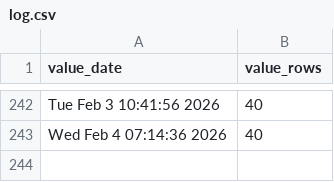
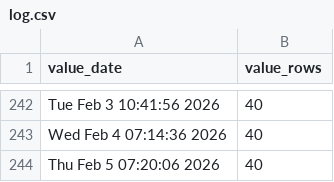
Before and after one commit to p0bs/PL-scan, a CSV file: log.csv, drawn as a sheet; only a part is shown, gaps mark what is left out.

```diff
--- a/log.csv
+++ b/log.csv
@@ -243 +243,2 @@
 "Wed Feb  4 07:14:36 2026",40
+"Thu Feb  5 07:20:06 2026",40
```
